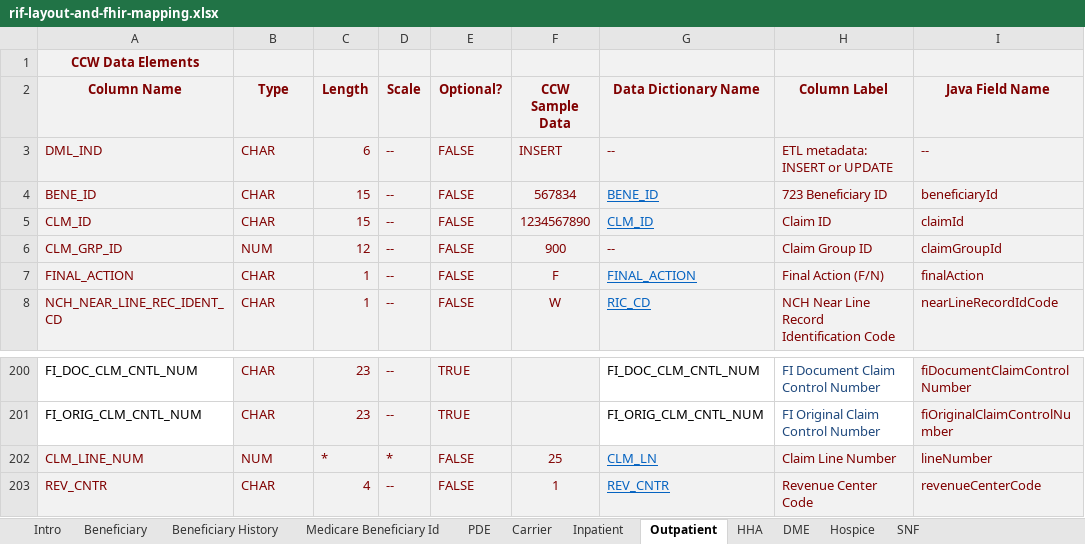
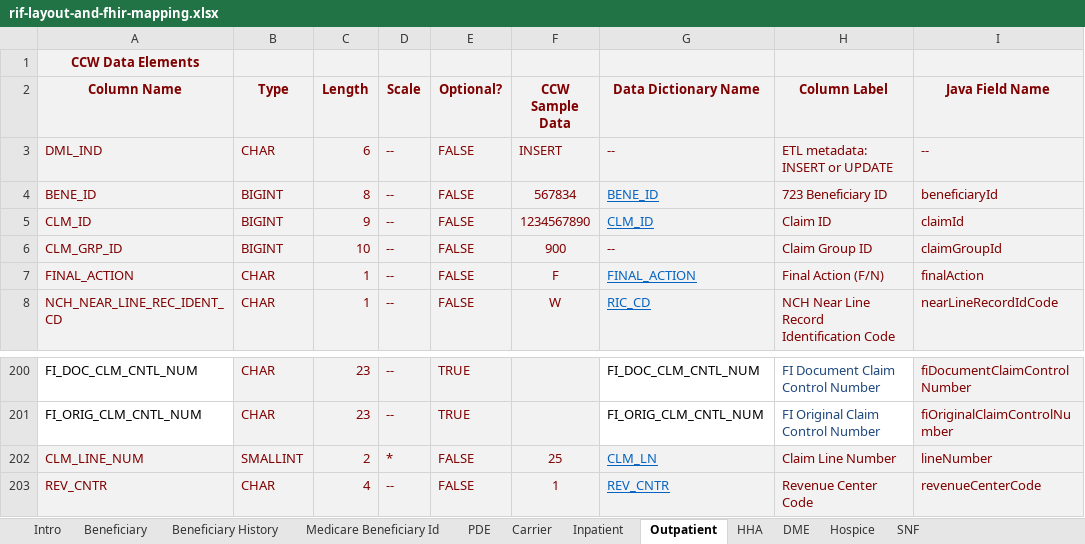
Before and after one commit to CMSgov/beneficiary-fhir-data, an Excel workbook: apps/bfd-model/bfd-model-rif/src/main/java/gov/cms/bfd/model/rif/rif-layout-and-fhir-mapping.xlsx, sheet Outpatient, drawn as a sheet; only a part is shown, gaps mark what is left out; values as stored, in another font and other column widths than the file's, no borders; the diff names each change by its address in the sheet, - before the commit and + after, or states it on an @@ line.

Commit message:
code changes for OUTPATIENTS new schema

```diff
--- a/apps/bfd-model/bfd-model-rif/src/main/java/gov/cms/bfd/model/rif/rif-layout-and-fhir-mapping.xlsx (sheet Outpatient)
+++ b/apps/bfd-model/bfd-model-rif/src/main/java/gov/cms/bfd/model/rif/rif-layout-and-fhir-mapping.xlsx (sheet Outpatient)
-B4:B5 (Type): CHAR
+B4:B5 (Type): BIGINT
-C4 (Length): 15
+C4 (Length): 8
-C5 (Length): 15
+C5 (Length): 9
-B6 (Type): NUM
+B6 (Type): BIGINT
-C6 (Length): 12
+C6 (Length): 10
-B202 (Type): NUM
+B202 (Type): SMALLINT
-C202 (Length): *
+C202 (Length): 2
```
Also changed, not shown: 10 other files.
